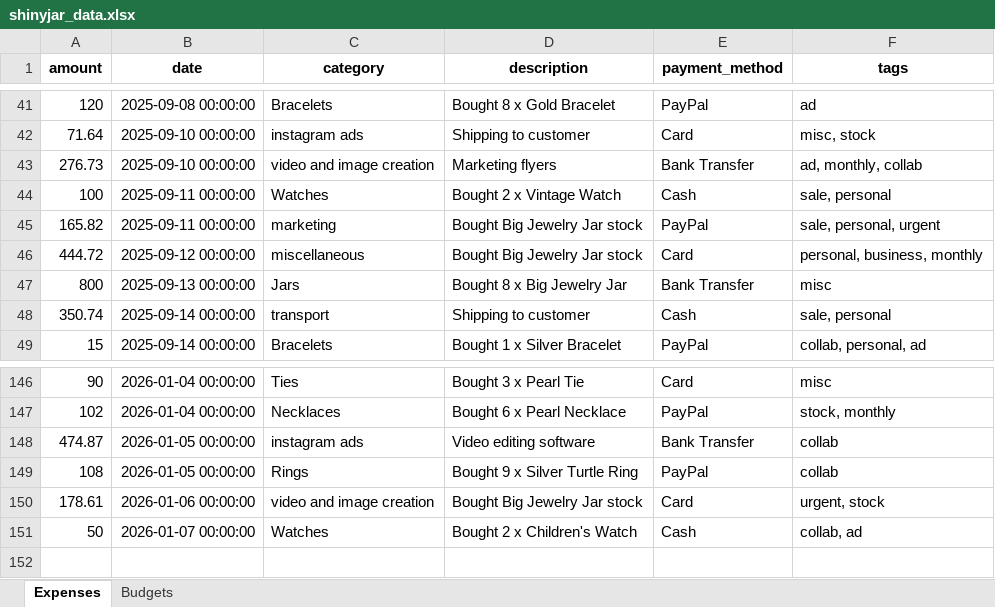
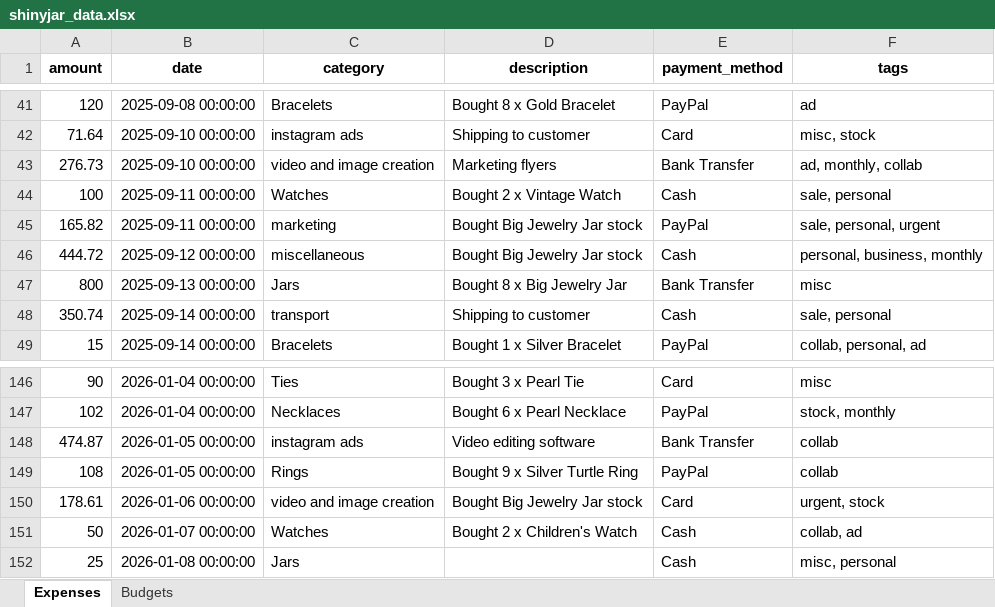
Before and after one commit to BoraMalaj/unyt_expense_tracker, an Excel workbook: streamlit_browser_version/shinyjar_data.xlsx, sheet Expenses, drawn as a sheet; only a part is shown, gaps mark what is left out; values as stored, in another font and other column widths than the file's, no borders; the diff names each change by its address in the sheet, - before the commit and + after, or states it on an @@ line.

Commit message:
changes in streamlit_expenses_tracker.py

```diff
--- a/streamlit_browser_version/shinyjar_data.xlsx (sheet Expenses)
+++ b/streamlit_browser_version/shinyjar_data.xlsx (sheet Expenses)
-E46 (payment_method): Card
+E46 (payment_method): Cash
+row 152: 25 | 2026-01-08 00:00:00 | Jars |  | Cash | misc, personal
```
Also changed, not shown: 1 other file.
